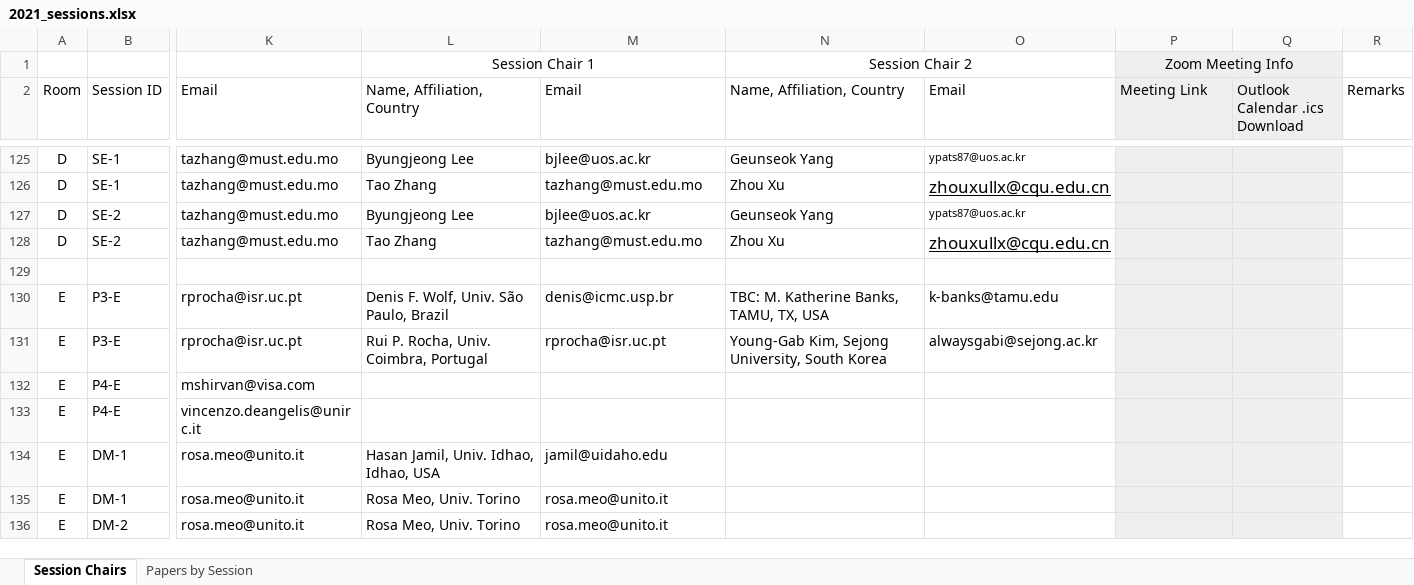
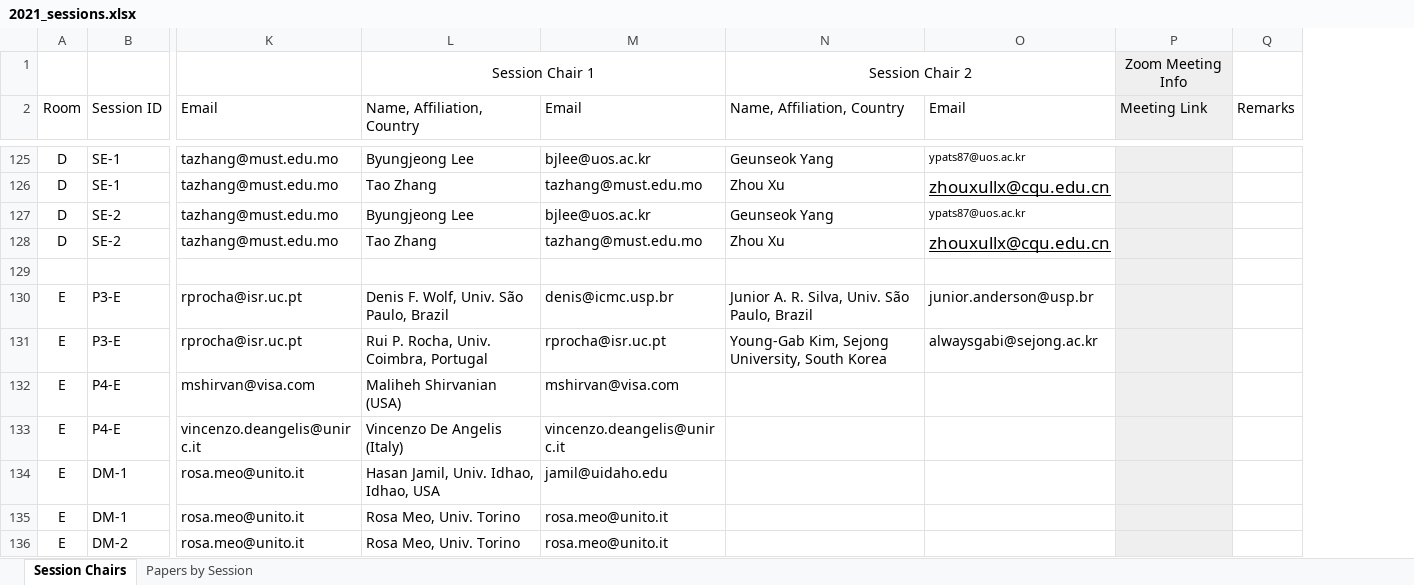
Before and after one commit to cloudhubs/acmsac, an Excel workbook: app-server/src/main/resources/2021_sessions.xlsx, sheet Session Chairs, drawn as a sheet; only a part is shown, gaps mark what is left out; values as stored, in another font and other column widths than the file's, no borders; the diff covers the shown part only; the diff names each change by its address in the sheet, - before the commit and + after, or states it on an @@ line.

```diff
--- a/app-server/src/main/resources/2021_sessions.xlsx (sheet Session Chairs)
+++ b/app-server/src/main/resources/2021_sessions.xlsx (sheet Session Chairs)
-column Q (Outlook Calendar .ics Download), empty
-P1:Q1 merged
-N130 (Name, Affiliation, Country): TBC: M. Katherine Banks, TAMU, TX, USA
+N130 (Name, Affiliation, Country): Junior A. R. Silva, Univ. São Paulo, Brazil
-O130 (Email): k-banks@tamu.edu
+O130 (Email): junior.anderson@usp.br
-L132 (Name, Affiliation, Country): (empty)
+L132 (Name, Affiliation, Country): Maliheh Shirvanian (USA)
-M132 (Email): (empty)
+M132 (Email): mshirvan@visa.com
-L133 (Name, Affiliation, Country): (empty)
+L133 (Name, Affiliation, Country): Vincenzo De Angelis (Italy)
-M133 (Email): (empty)
+M133 (Email): vincenzo.deangelis@unirc.it
```
Also changed, not shown: 135 edited cells elsewhere in this sheet, 3 other files.
